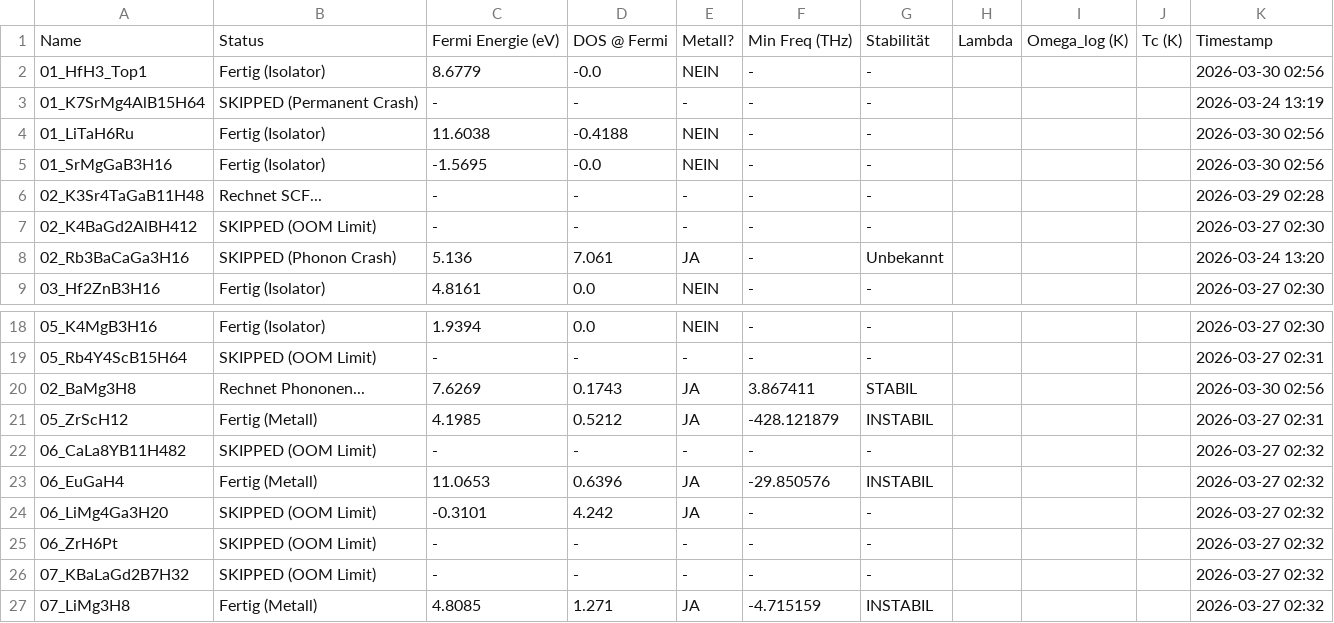
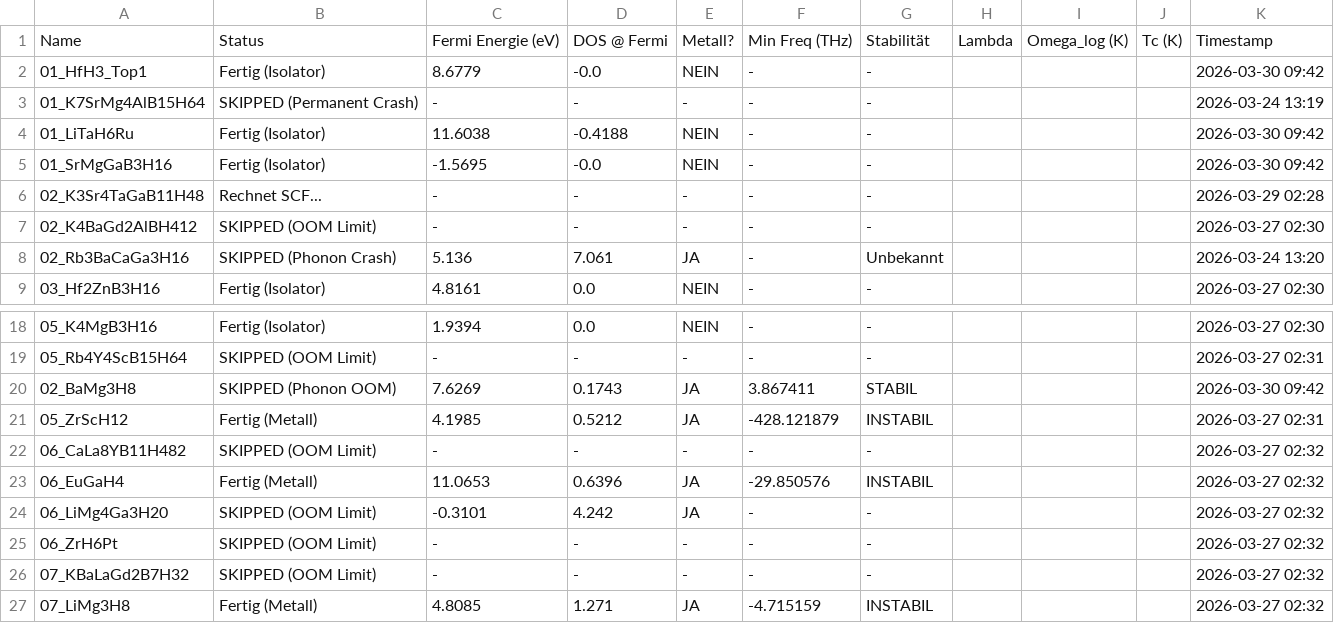
Before and after one commit to MarcoAndersohn/ZOS_Cloud_Compute, a CSV file: Final_Electronic_Check.csv, drawn as a sheet; only a part is shown, gaps mark what is left out.

Commit message:
Phonon OOM: 02_BaMg3H8

```diff
--- a/Final_Electronic_Check.csv
+++ b/Final_Electronic_Check.csv
@@ -1,6 +1,6 @@
 Name,Status,Fermi Energie (eV),DOS @ Fermi,Metall?,Min Freq (THz),Stabilität,Lambda,Omega_log (K),Tc (K),Timestamp
-01_HfH3_Top1,Fertig (Isolator),8.6779,-0.0,NEIN,-,-,,,,2026-03-30 02:56
+01_HfH3_Top1,Fertig (Isolator),8.6779,-0.0,NEIN,-,-,,,,2026-03-30 09:42
 01_K7SrMg4AlB15H64,SKIPPED (Permanent Crash),-,-,-,-,-,,,,2026-03-24 13:19
-01_LiTaH6Ru,Fertig (Isolator),11.6038,-0.4188,NEIN,-,-,,,,2026-03-30 02:56
-01_SrMgGaB3H16,Fertig (Isolator),-1.5695,-0.0,NEIN,-,-,,,,2026-03-30 02:56
+01_LiTaH6Ru,Fertig (Isolator),11.6038,-0.4188,NEIN,-,-,,,,2026-03-30 09:42
+01_SrMgGaB3H16,Fertig (Isolator),-1.5695,-0.0,NEIN,-,-,,,,2026-03-30 09:42
 02_K3Sr4TaGaB11H48,Rechnet SCF...,-,-,-,-,-,,,,2026-03-29 02:28
@@ -19,3 +19,3 @@ Name,Status,Fermi Energie (eV),DOS @ Fermi,Metall?,Min Freq (THz),Stabilität,La
 05_Rb4Y4ScB15H64,SKIPPED (OOM Limit),-,-,-,-,-,,,,2026-03-27 02:31
-02_BaMg3H8,Rechnet Phononen...,7.6269,0.1743,JA,3.867411,STABIL,,,,2026-03-30 02:56
+02_BaMg3H8,SKIPPED (Phonon OOM),7.6269,0.1743,JA,3.867411,STABIL,,,,2026-03-30 09:42
 05_ZrScH12,Fertig (Metall),4.1985,0.5212,JA,-428.121879,INSTABIL,,,,2026-03-27 02:31
```
Also changed, not shown: 2 other files.
